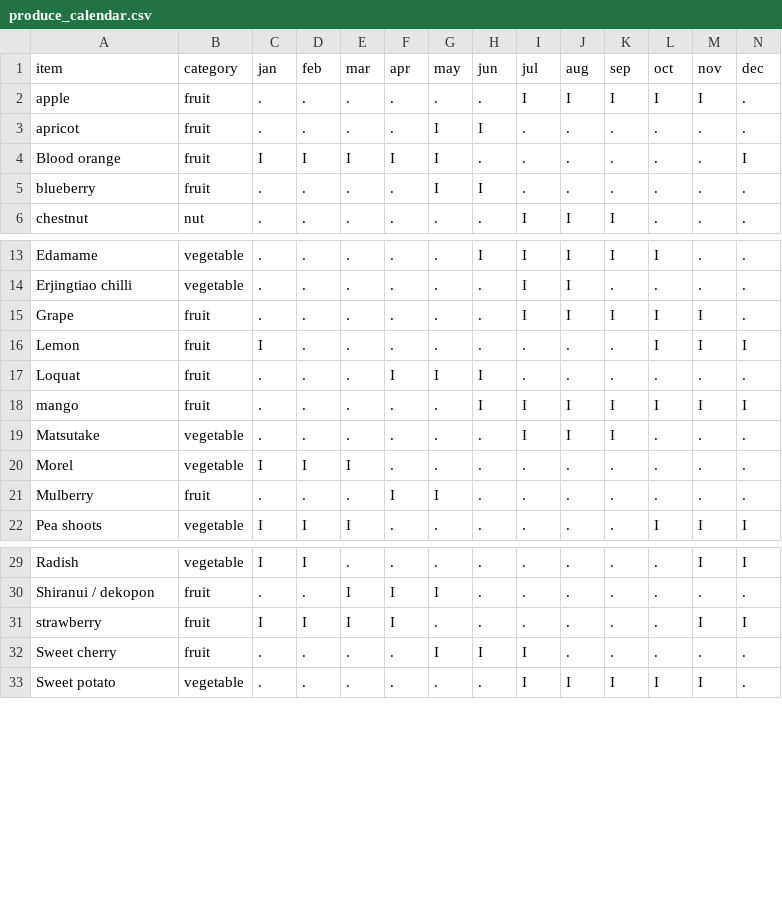
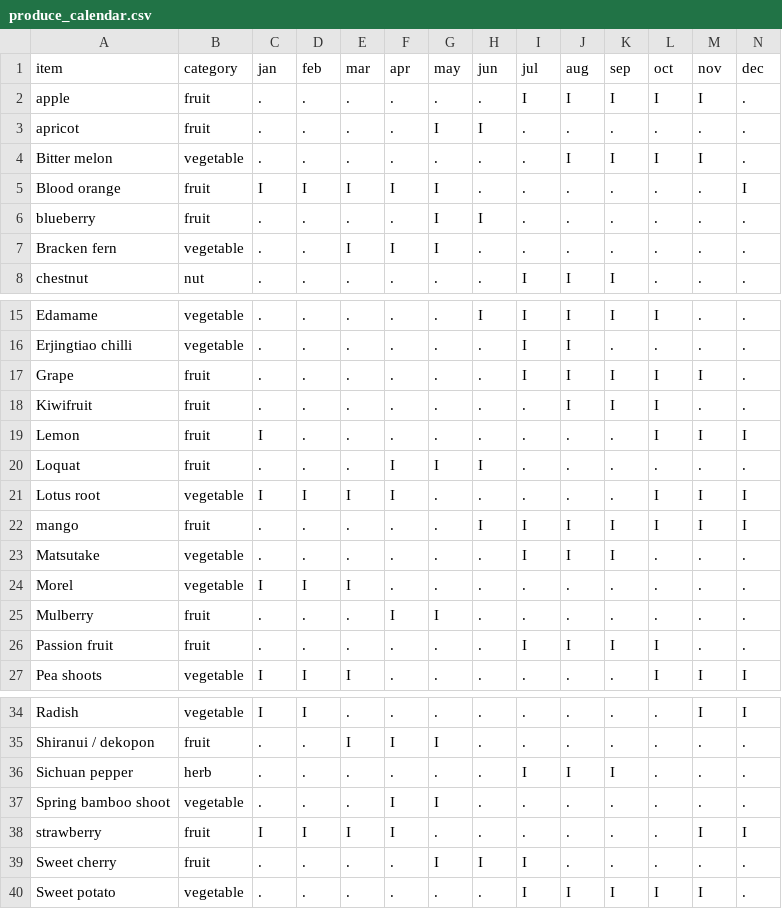
Before and after one commit to yanqingcheng/seasonal-produce, a CSV file: data/sc/produce_calendar.csv, drawn as a sheet; only a part is shown, gaps mark what is left out; rows hold the shown columns only; the diff names each change by its address in the sheet, - before the commit and + after, or states it on an @@ line.

```diff
--- a/data/sc/produce_calendar.csv
+++ b/data/sc/produce_calendar.csv
+row 4: Bitter melon | vegetable | . | . | . | . | . | . | . | I | I | I | I | .
+row 7: Bracken fern | vegetable | . | . | I | I | I | . | . | . | . | . | . | .
+row 18: Kiwifruit | fruit | . | . | . | . | . | . | . | I | I | I | . | .
+row 21: Lotus root | vegetable | I | I | I | I | . | . | . | . | . | I | I | I
+row 26: Passion fruit | fruit | . | . | . | . | . | . | I | I | I | I | . | .
+row 36: Sichuan pepper | herb | . | . | . | . | . | . | I | I | I | . | . | .
+row 37: Spring bamboo shoot | vegetable | . | . | . | I | I | . | . | . | . | . | . | .
```
Also changed, not shown: data/es/produce_calendar.csv, data/hi/produce_calendar.csv, 51 other files.
